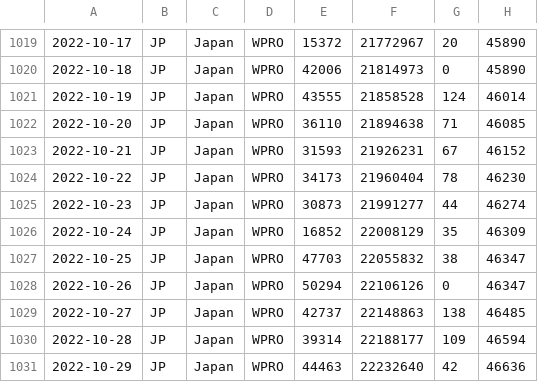
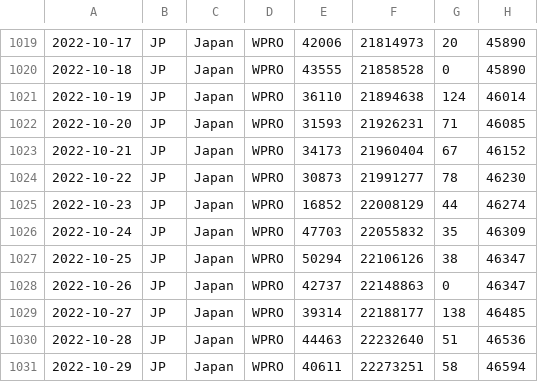
Before and after one commit to spiegel-im-spiegel/covid-2019-report, a CSV file: report/WHO-COVID-19-japan-data.csv, drawn as a sheet; only a part is shown, gaps mark what is left out; the diff covers the shown part only.

```diff
--- a/report/WHO-COVID-19-japan-data.csv
+++ b/report/WHO-COVID-19-japan-data.csv
@@ -1019,13 +1019,13 @@
-2022-10-17,JP,Japan,WPRO,15372,21772967,20,45890
-2022-10-18,JP,Japan,WPRO,42006,21814973,0,45890
-2022-10-19,JP,Japan,WPRO,43555,21858528,124,46014
-2022-10-20,JP,Japan,WPRO,36110,21894638,71,46085
-2022-10-21,JP,Japan,WPRO,31593,21926231,67,46152
-2022-10-22,JP,Japan,WPRO,34173,21960404,78,46230
-2022-10-23,JP,Japan,WPRO,30873,21991277,44,46274
-2022-10-24,JP,Japan,WPRO,16852,22008129,35,46309
-2022-10-25,JP,Japan,WPRO,47703,22055832,38,46347
-2022-10-26,JP,Japan,WPRO,50294,22106126,0,46347
-2022-10-27,JP,Japan,WPRO,42737,22148863,138,46485
-2022-10-28,JP,Japan,WPRO,39314,22188177,109,46594
-2022-10-29,JP,Japan,WPRO,44463,22232640,42,46636
+2022-10-17,JP,Japan,WPRO,42006,21814973,20,45890
+2022-10-18,JP,Japan,WPRO,43555,21858528,0,45890
+2022-10-19,JP,Japan,WPRO,36110,21894638,124,46014
+2022-10-20,JP,Japan,WPRO,31593,21926231,71,46085
+2022-10-21,JP,Japan,WPRO,34173,21960404,67,46152
+2022-10-22,JP,Japan,WPRO,30873,21991277,78,46230
+2022-10-23,JP,Japan,WPRO,16852,22008129,44,46274
+2022-10-24,JP,Japan,WPRO,47703,22055832,35,46309
+2022-10-25,JP,Japan,WPRO,50294,22106126,38,46347
+2022-10-26,JP,Japan,WPRO,42737,22148863,0,46347
+2022-10-27,JP,Japan,WPRO,39314,22188177,138,46485
+2022-10-28,JP,Japan,WPRO,44463,22232640,51,46536
+2022-10-29,JP,Japan,WPRO,40611,22273251,58,46594
```
Also changed, not shown: 7 added rows and 55 edited cells elsewhere in this file, 10 other files.
